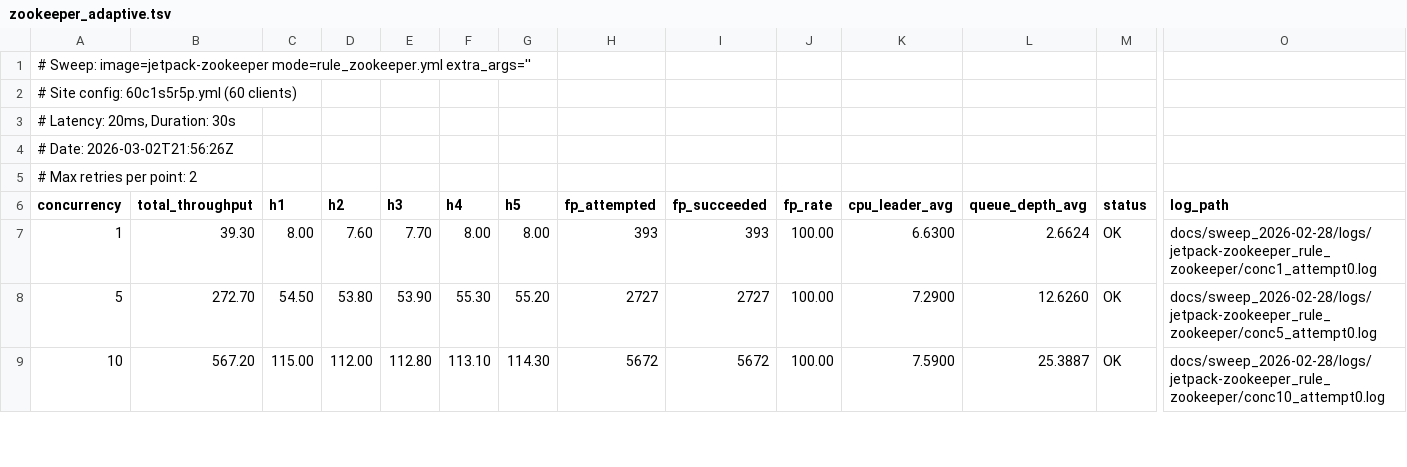
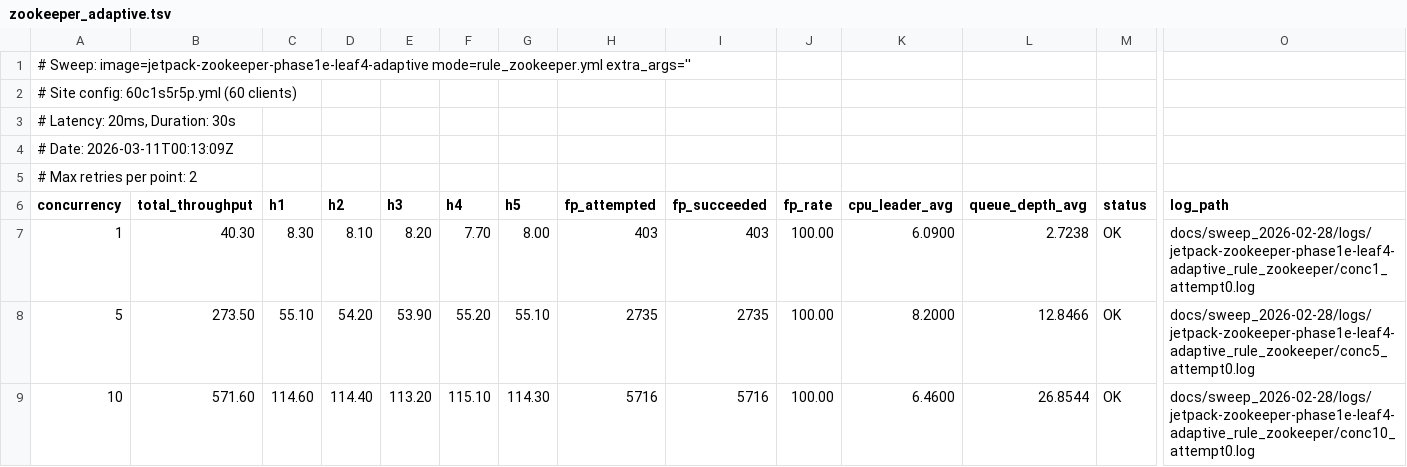
Before and after one commit to stonysystems/jetpack, a TSV file: docs/sweep_2026-02-28/zookeeper_adaptive.tsv, drawn as a sheet; only a part is shown, gaps mark what is left out; the diff covers the shown part only; the diff names each change by its address in the sheet, - before the commit and + after, or states it on an @@ line.

```diff
--- a/docs/sweep_2026-02-28/zookeeper_adaptive.tsv
+++ b/docs/sweep_2026-02-28/zookeeper_adaptive.tsv
-A1 (concurrency): # Sweep: image=jetpack-zookeeper mode=rule_zookeeper.yml extra_args=''
+A1 (concurrency): # Sweep: image=jetpack-zookeeper-phase1e-leaf4-adaptive mode=rule_zookeeper.yml extra_args=''
-A4 (concurrency): # Date: 2026-03-02T21:56:26Z
+A4 (concurrency): # Date: 2026-03-11T00:13:09Z
-B7 (total_throughput): 39.30
+B7 (total_throughput): 40.30
-C7 (h1): 8.00
+C7 (h1): 8.30
-D7 (h2): 7.60
+D7 (h2): 8.10
-E7 (h3): 7.70
+E7 (h3): 8.20
-F7 (h4): 8.00
+F7 (h4): 7.70
-H7 (fp_attempted): 393
+H7 (fp_attempted): 403
-I7 (fp_succeeded): 393
+I7 (fp_succeeded): 403
-K7 (cpu_leader_avg): 6.6300
+K7 (cpu_leader_avg): 6.0900
-L7 (queue_depth_avg): 2.6624
+L7 (queue_depth_avg): 2.7238
-O7 (log_path): docs/sweep_2026-02-28/logs/jetpack-zookeeper_rule_zookeeper/conc1_attempt0.log
+O7 (log_path): docs/sweep_2026-02-28/logs/jetpack-zookeeper-phase1e-leaf4-adaptive_rule_zookeeper/conc1_attempt0.log
-B8 (total_throughput): 272.70
+B8 (total_throughput): 273.50
-C8 (h1): 54.50
+C8 (h1): 55.10
-D8 (h2): 53.80
+D8 (h2): 54.20
-F8 (h4): 55.30
+F8 (h4): 55.20
-G8 (h5): 55.20
+G8 (h5): 55.10
-H8 (fp_attempted): 2727
+H8 (fp_attempted): 2735
-I8 (fp_succeeded): 2727
+I8 (fp_succeeded): 2735
-K8 (cpu_leader_avg): 7.2900
+K8 (cpu_leader_avg): 8.2000
-L8 (queue_depth_avg): 12.6260
+L8 (queue_depth_avg): 12.8466
-O8 (log_path): docs/sweep_2026-02-28/logs/jetpack-zookeeper_rule_zookeeper/conc5_attempt0.log
+O8 (log_path): docs/sweep_2026-02-28/logs/jetpack-zookeeper-phase1e-leaf4-adaptive_rule_zookeeper/conc5_attempt0.log
-B9 (total_throughput): 567.20
+B9 (total_throughput): 571.60
-C9 (h1): 115.00
+C9 (h1): 114.60
-D9 (h2): 112.00
+D9 (h2): 114.40
-E9 (h3): 112.80
+E9 (h3): 113.20
-F9 (h4): 113.10
+F9 (h4): 115.10
-H9 (fp_attempted): 5672
+H9 (fp_attempted): 5716
-I9 (fp_succeeded): 5672
+I9 (fp_succeeded): 5716
-K9 (cpu_leader_avg): 7.5900
+K9 (cpu_leader_avg): 6.4600
-L9 (queue_depth_avg): 25.3887
+L9 (queue_depth_avg): 26.8544
-O9 (log_path): docs/sweep_2026-02-28/logs/jetpack-zookeeper_rule_zookeeper/conc10_attempt0.log
+O9 (log_path): docs/sweep_2026-02-28/logs/jetpack-zookeeper-phase1e-leaf4-adaptive_rule_zookeeper/conc10_attempt0.log
```
Also changed, not shown: 79 edited cells elsewhere in this file, docs/sweep_2026-02-28/consolidated.csv, docs/sweep_2026-02-28/etcd_adaptive.tsv, 20 other files.
